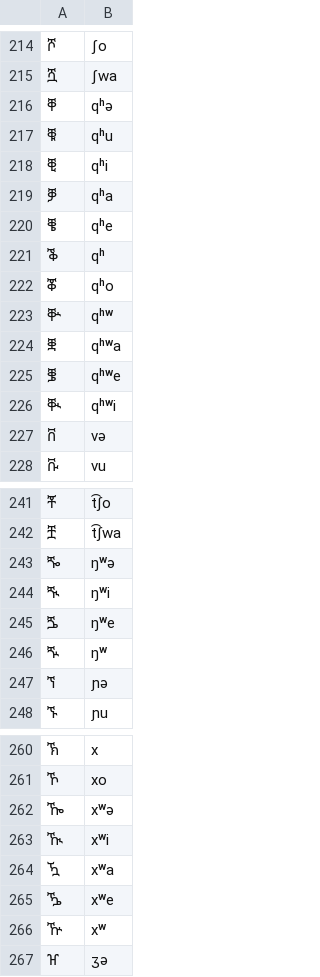
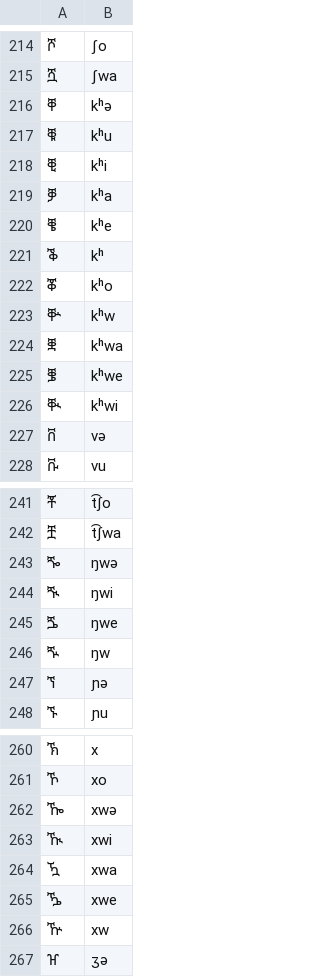
Before and after one commit to dmort27/epitran, a CSV file: epitran/data/map/tir-Ethi-red.csv, drawn as a sheet; only a part is shown, gaps mark what is left out; the diff covers the shown part only; the diff names each change by its address in the sheet, - before the commit and + after, or states it on an @@ line.

```diff
--- a/epitran/data/map/tir-Ethi-red.csv
+++ b/epitran/data/map/tir-Ethi-red.csv
-B216: qʰə
+B216: kʰə
-B217: qʰu
+B217: kʰu
-B218: qʰi
+B218: kʰi
-B219: qʰa
+B219: kʰa
-B220: qʰe
+B220: kʰe
-B221: qʰ
+B221: kʰ
-B222: qʰo
+B222: kʰo
-B223: qʰʷ
+B223: kʰw
-B224: qʰʷa
+B224: kʰwa
-B225: qʰʷe
+B225: kʰwe
-B226: qʰʷi
+B226: kʰwi
-B243: ŋʷə
+B243: ŋwə
-B244: ŋʷi
+B244: ŋwi
-B245: ŋʷe
+B245: ŋwe
-B246: ŋʷ
+B246: ŋw
-B262: xʷə
+B262: xwə
-B263: xʷi
+B263: xwi
-B264: xʷa
+B264: xwa
-B265: xʷe
+B265: xwe
-B266: xʷ
+B266: xw
```
Also changed, not shown: 22 edited cells elsewhere in this file, epitran/data/map/amh-Ethi-red.csv.
